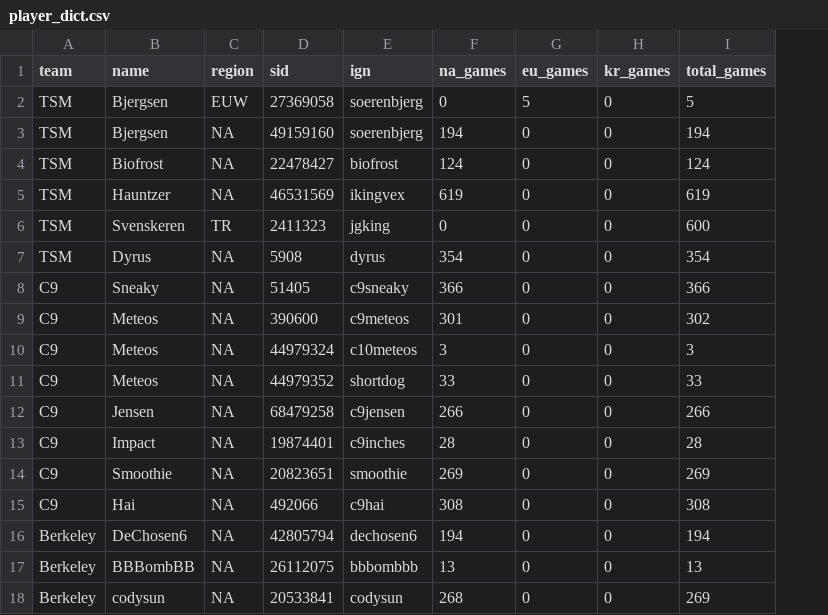
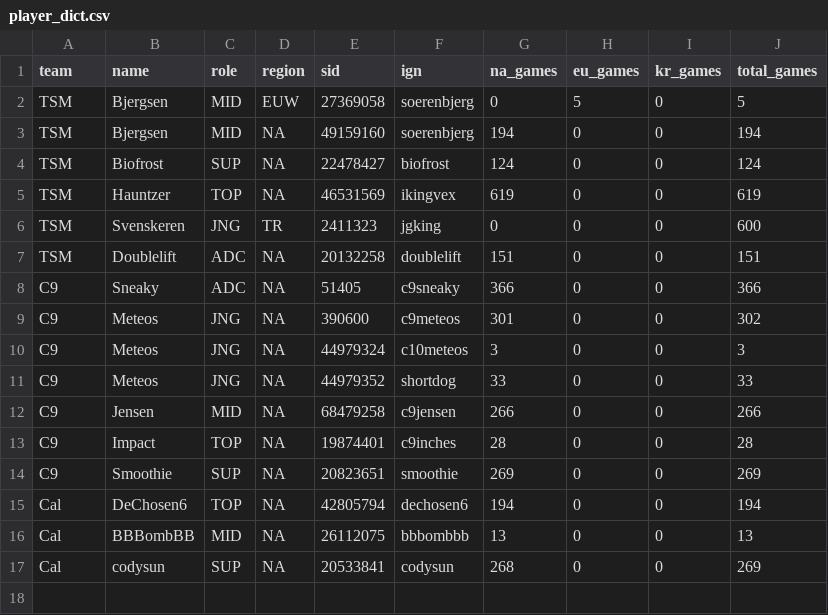
Before and after one commit to Pedram26/RTS-Strategic-StatChecker, a CSV file: player_dict.csv, drawn as a sheet; removed rows and columns are numbered as before the commit, all else as after; the diff names each change by its address in the sheet, - before the commit and + after, or states it on an @@ line.

Commit message:
Add files via upload

```diff
--- a/player_dict.csv
+++ b/player_dict.csv
+column C (role), rows 2-17: MID | MID | SUP | TOP | JNG | ADC | ADC | JNG | JNG | JNG | MID | TOP | SUP | TOP | MID | SUP
-B7 (name): Dyrus
+B7 (name): Doublelift
-E7 (sid): 5908
+E7 (sid): 20132258
-F7 (ign): dyrus
+F7 (ign): doublelift
-G7 (na_games): 354
+G7 (na_games): 151
-J7 (total_games): 354
+J7 (total_games): 151
-row 15: C9 | Hai | NA | 492066 | c9hai | 308 | 0 | 0 | 308
-A15:A17 (team): Berkeley
+A15:A17 (team): Cal
```
